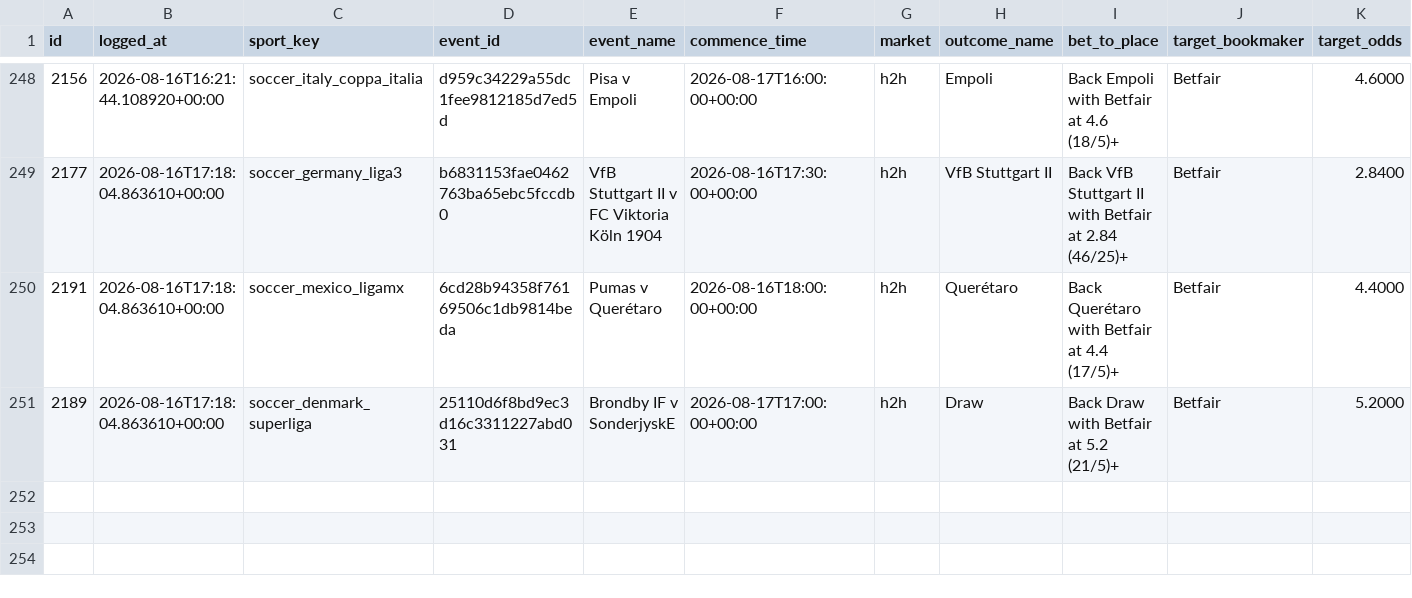
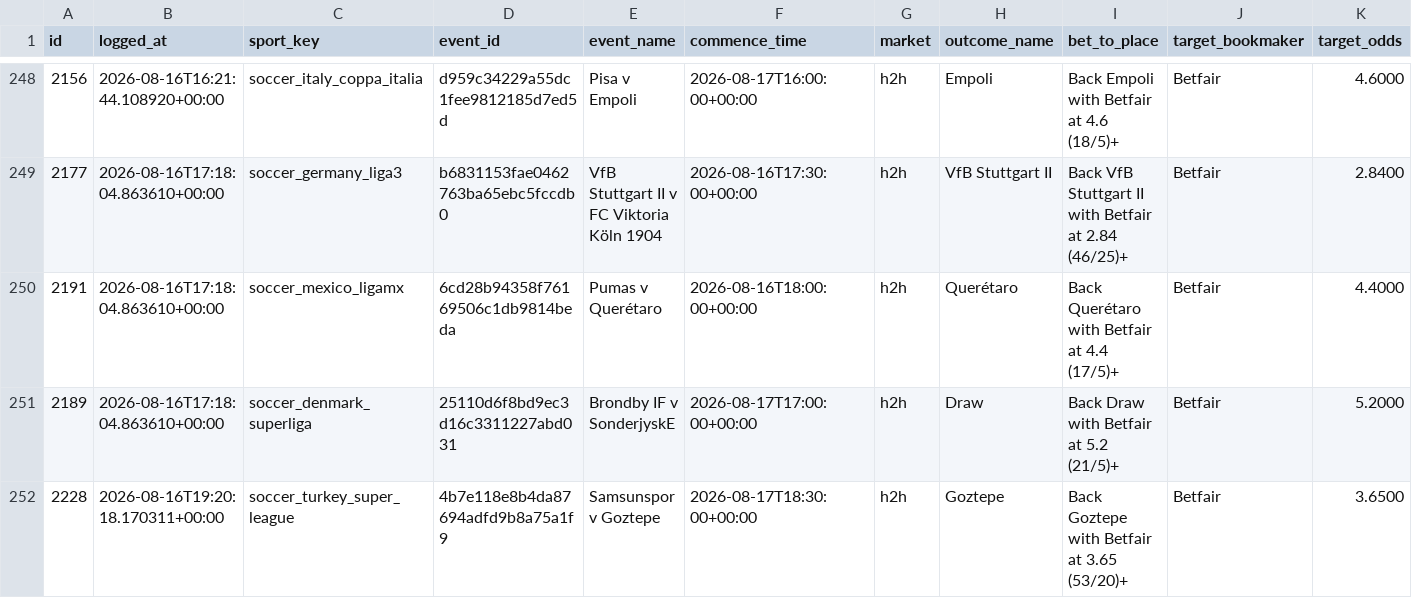
Before and after one commit to KamvysisPuzzles/sports-stat-arb, a CSV file: data/paper_trades.csv, drawn as a sheet; only a part is shown, gaps mark what is left out; rows hold the shown columns only; the diff names each change by its address in the sheet, - before the commit and + after, or states it on an @@ line.

```diff
--- a/data/paper_trades.csv
+++ b/data/paper_trades.csv
+row 252: 2228 | 2026-08-16T19:20:18.170311+00:00 | soccer_turkey_super_league | 4b7e118e8b4da87694adfd9b8a75a1f9 | Samsunspor v Goztepe | 2026-08-17T18:30:00+00:00 | h2h | Goztepe | Back Goztepe with Betfair at 3.65 (53/20)+ | Betfair | 3.6500
```
Also changed, not shown: 2 other files.
